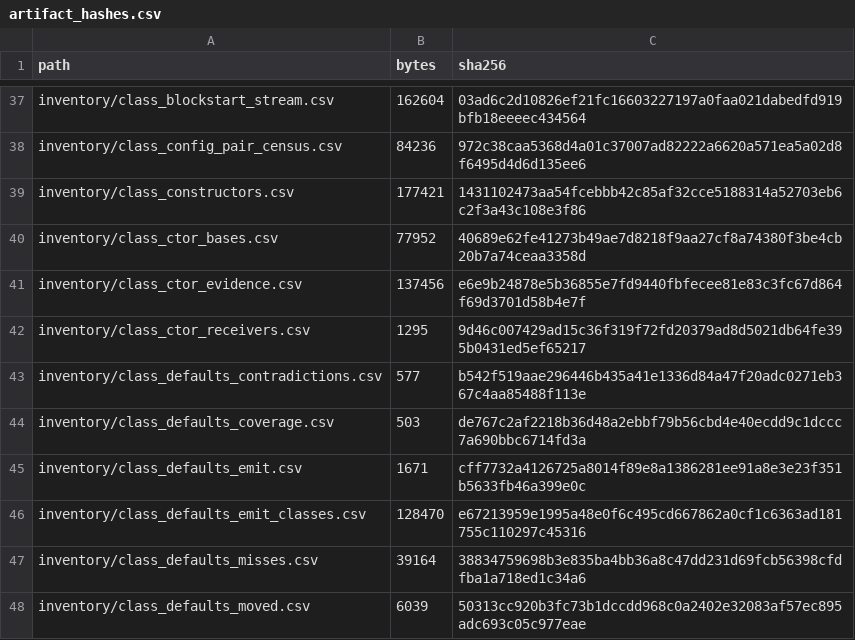
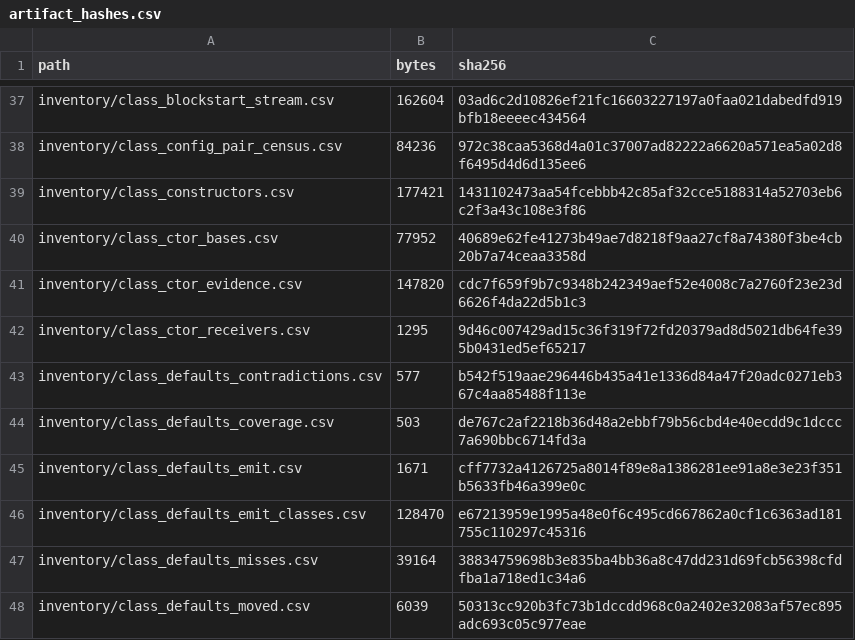
Before and after one commit to jkoehler11/stargate-alliance-decomp, a CSV file: inventory/artifact_hashes.csv, drawn as a sheet; only a part is shown, gaps mark what is left out.

Commit message:
class tables: the 97 constructor-only tables as their own row, and the installer-shape sentence corrected

```diff
--- a/inventory/artifact_hashes.csv
+++ b/inventory/artifact_hashes.csv
@@ -40,3 +40,3 @@ inventory/class_constructors.csv,177421,1431102473aa54fcebbb42c85af32cce5188314a
 inventory/class_ctor_bases.csv,77952,40689e62fe41273b49ae7d8218f9aa27cf8a74380f3be4cb20b7a74ceaa3358d
-inventory/class_ctor_evidence.csv,137456,e6e9b24878e5b36855e7fd9440fbfecee81e83c3fc67d864f69d3701d58b4e7f
+inventory/class_ctor_evidence.csv,147820,cdc7f659f9b7c9348b242349aef52e4008c7a2760f23e23d6626f4da22d5b1c3
 inventory/class_ctor_receivers.csv,1295,9d46c007429ad15c36f319f72fd20379ad8d5021db64fe395b0431ed5ef65217
```
Also changed, not shown: 4 other files.
